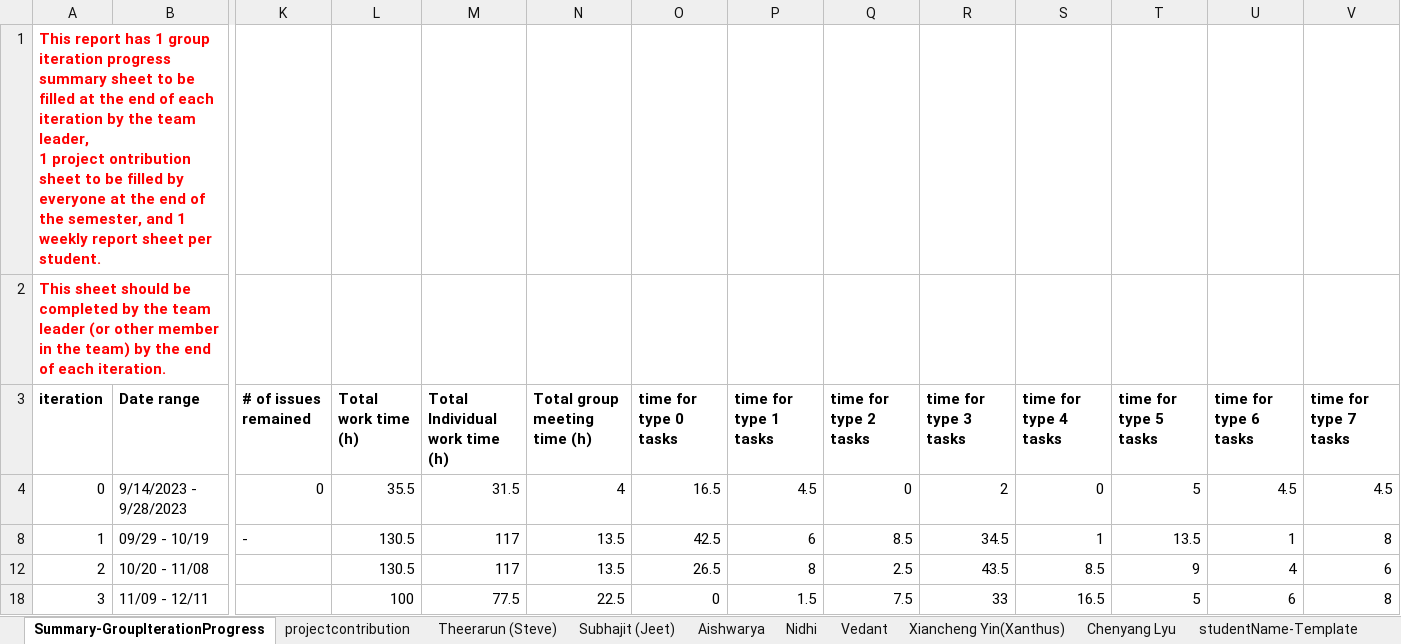
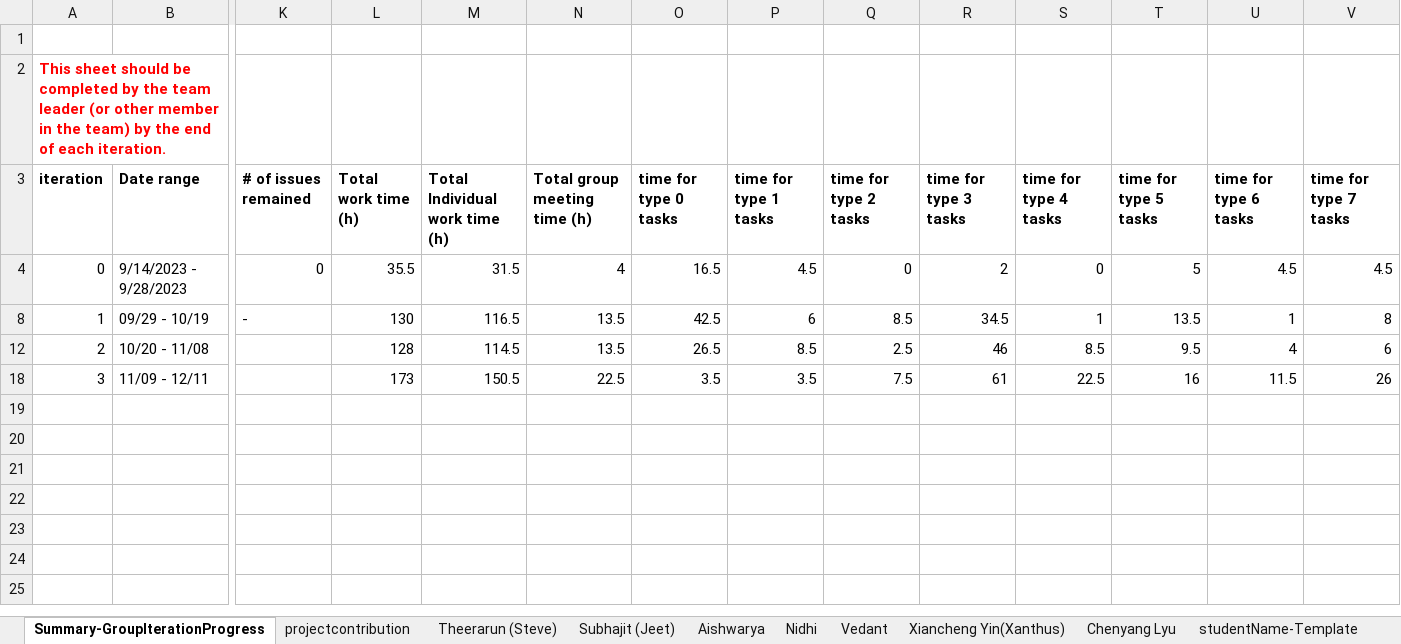
Before and after one commit to BUMETCS673/CS673F23TEAM6, an Excel workbook: doc/IT3/Team6_ProgressReport (updated).xlsx, sheet Summary-GroupIterationProgress, drawn as a sheet; only a part is shown, gaps mark what is left out; values as stored, in another font and other column widths than the file's, no borders; charts and pictures not drawn; ↵ is a line break in a cell; the diff names each change by its address in the sheet, - before the commit and + after, or states it on an @@ line.

```diff
--- a/doc/IT3/Team6_ProgressReport (updated).xlsx (sheet Summary-GroupIterationProgress)
+++ b/doc/IT3/Team6_ProgressReport (updated).xlsx (sheet Summary-GroupIterationProgress)
-A1 (iteration): This report has 1 group iteration progress summary sheet to be filled at the end of each iteration by the team leader, ↵ 1 project ontribution sheet to be filled by everyone at the end of the semester, and 1 weekly report sheet per student.
+A1 (iteration): (empty)
-L8 (Total work time (h)): 130.5
+L8 (Total work time (h)): 130
-M8 (Total Individual work time (h)): 117
+M8 (Total Individual work time (h)): 116.5
-L12 (Total work time (h)): 130.5
+L12 (Total work time (h)): 128
-M12 (Total Individual work time (h)): 117
+M12 (Total Individual work time (h)): 114.5
-P12 (time for type 1 tasks): 8
+P12 (time for type 1 tasks): 8.5
-R12 (time for type 3 tasks): 43.5
+R12 (time for type 3 tasks): 46
-T12 (time for type 5 tasks): 9
+T12 (time for type 5 tasks): 9.5
-L18 (Total work time (h)): 100
+L18 (Total work time (h)): 173
-M18 (Total Individual work time (h)): 77.5
+M18 (Total Individual work time (h)): 150.5
-O18 (time for type 0 tasks): 0
+O18 (time for type 0 tasks): 3.5
-P18 (time for type 1 tasks): 1.5
+P18 (time for type 1 tasks): 3.5
-R18 (time for type 3 tasks): 33
+R18 (time for type 3 tasks): 61
-S18 (time for type 4 tasks): 16.5
+S18 (time for type 4 tasks): 22.5
-T18 (time for type 5 tasks): 5
+T18 (time for type 5 tasks): 16
-U18 (time for type 6 tasks): 6
+U18 (time for type 6 tasks): 11.5
-V18 (time for type 7 tasks): 8
+V18 (time for type 7 tasks): 26
```
Also changed, not shown: sheet Aishwarya, sheet Xiancheng Yin(Xanthus), sheet Subhajit (Jeet), hidden cells.
